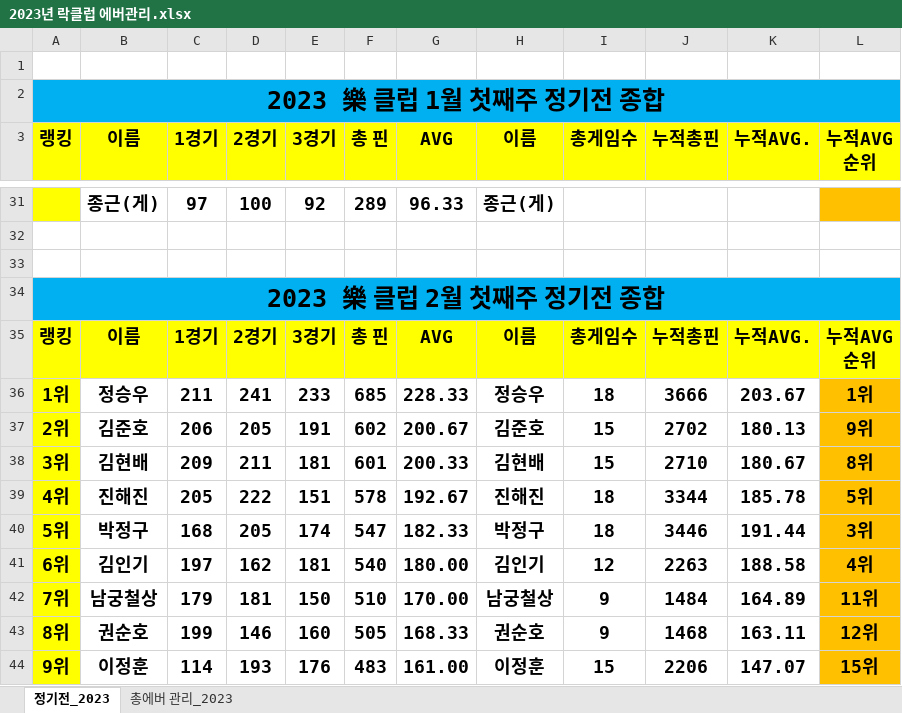
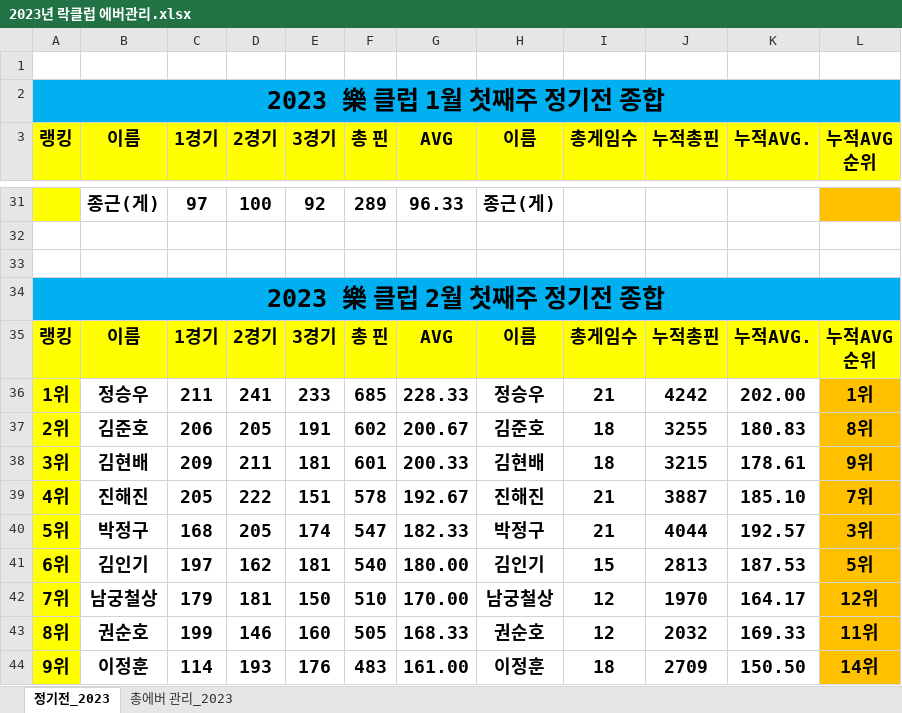
Before and after one commit to weddy0716/sinhoExample, an Excel workbook: 2023년 락클럽 에버관리.xlsx, sheet 정기전_2023, drawn as a sheet; only a part is shown, gaps mark what is left out; values as stored, in another font and other column widths than the file's, no borders; conditional formats not drawn; the diff covers the shown part only; the diff names each change by its address in the sheet, - before the commit and + after, or states it on an @@ line.

Commit message:
Update 2023년 락클럽 에버관리.xlsx
4월 첫째주 정기전 업로드

```diff
--- a/2023년 락클럽 에버관리.xlsx (sheet 정기전_2023)
+++ b/2023년 락클럽 에버관리.xlsx (sheet 정기전_2023)
-I36 (총게임수): 18
+I36 (총게임수): 21
-J36 (누적총핀): 3666
+J36 (누적총핀): 4242
-K36 (누적AVG.): 203.67
+K36 (누적AVG.): 202.00
-I37:I38 (총게임수): 15
+I37:I38 (총게임수): 18
-J37 (누적총핀): 2702
+J37 (누적총핀): 3255
-K37 (누적AVG.): 180.13
+K37 (누적AVG.): 180.83
-L37 (누적AVG 순위): 9위
+L37 (누적AVG 순위): 8위
-J38 (누적총핀): 2710
+J38 (누적총핀): 3215
-K38 (누적AVG.): 180.67
+K38 (누적AVG.): 178.61
-L38 (누적AVG 순위): 8위
+L38 (누적AVG 순위): 9위
-I39:I40 (총게임수): 18
+I39:I40 (총게임수): 21
-J39 (누적총핀): 3344
+J39 (누적총핀): 3887
-K39 (누적AVG.): 185.78
+K39 (누적AVG.): 185.10
-L39 (누적AVG 순위): 5위
+L39 (누적AVG 순위): 7위
-J40 (누적총핀): 3446
+J40 (누적총핀): 4044
-K40 (누적AVG.): 191.44
+K40 (누적AVG.): 192.57
-I41 (총게임수): 12
+I41 (총게임수): 15
-J41 (누적총핀): 2263
+J41 (누적총핀): 2813
-K41 (누적AVG.): 188.58
+K41 (누적AVG.): 187.53
-L41 (누적AVG 순위): 4위
+L41 (누적AVG 순위): 5위
-I42:I43 (총게임수): 9
+I42:I43 (총게임수): 12
-J42 (누적총핀): 1484
+J42 (누적총핀): 1970
-K42 (누적AVG.): 164.89
+K42 (누적AVG.): 164.17
-L42 (누적AVG 순위): 11위
+L42 (누적AVG 순위): 12위
-J43 (누적총핀): 1468
+J43 (누적총핀): 2032
-K43 (누적AVG.): 163.11
+K43 (누적AVG.): 169.33
-L43 (누적AVG 순위): 12위
+L43 (누적AVG 순위): 11위
-I44 (총게임수): 15
+I44 (총게임수): 18
-J44 (누적총핀): 2206
+J44 (누적총핀): 2709
-K44 (누적AVG.): 147.07
+K44 (누적AVG.): 150.50
-L44 (누적AVG 순위): 15위
+L44 (누적AVG 순위): 14위
```
Also changed, not shown: 22 added rows and 196 edited cells elsewhere in this sheet, sheet 총에버 관리_2023, formulas that keep their value.
